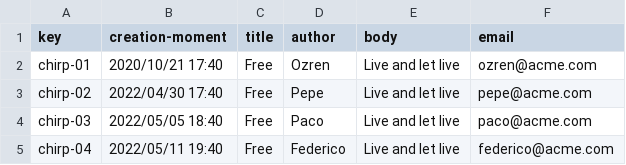
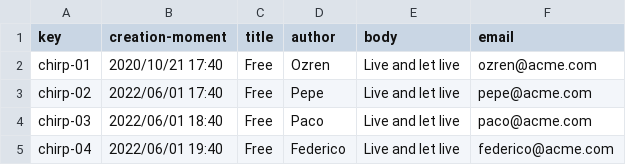
Before and after one commit to josperrod9/Acme-Toolkits, a CSV file: src/main/webapp/WEB-INF/resources/sample-data/chirp.csv, drawn as a sheet.

```diff
--- a/src/main/webapp/WEB-INF/resources/sample-data/chirp.csv
+++ b/src/main/webapp/WEB-INF/resources/sample-data/chirp.csv
@@ -2,4 +2,4 @@ key,creation-moment,title,author,body,email
 chirp-01,2020/10/21 17:40,Free,Ozren,Live and let live,ozren@acme.com
-chirp-02,2022/04/30 17:40,Free,Pepe,Live and let live,pepe@acme.com
-chirp-03,2022/05/05 18:40,Free,Paco,Live and let live,paco@acme.com
-chirp-04,2022/05/11 19:40,Free,Federico,Live and let live,federico@acme.com
+chirp-02,2022/06/01 17:40,Free,Pepe,Live and let live,pepe@acme.com
+chirp-03,2022/06/01 18:40,Free,Paco,Live and let live,paco@acme.com
+chirp-04,2022/06/01 19:40,Free,Federico,Live and let live,federico@acme.com
```
Also changed, not shown: src/main/webapp/WEB-INF/resources/sample-data/announcement.csv, 4 other files.
